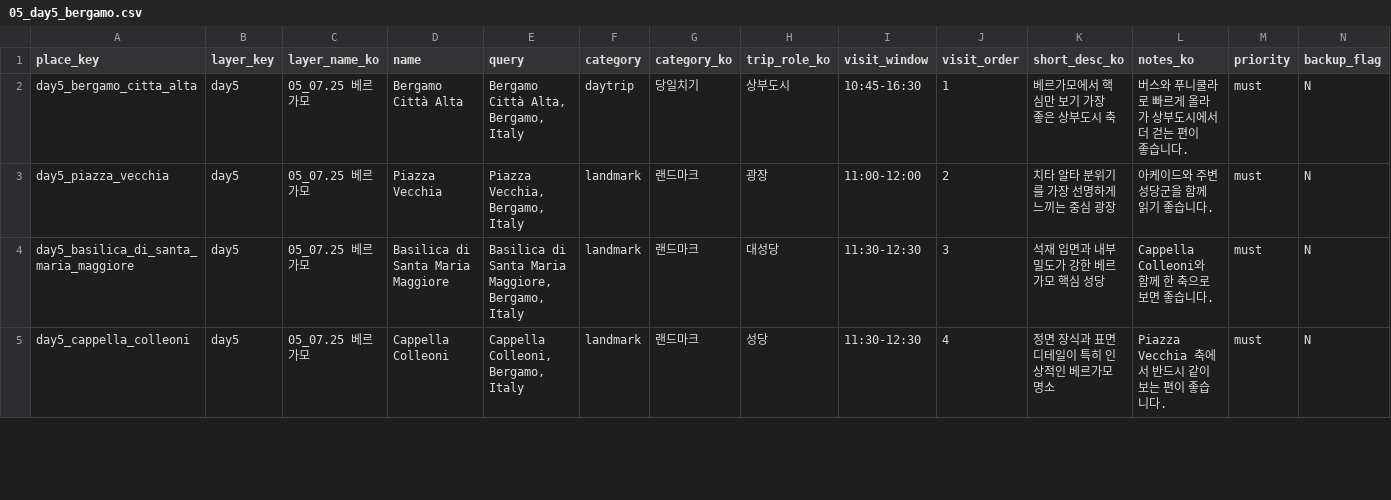
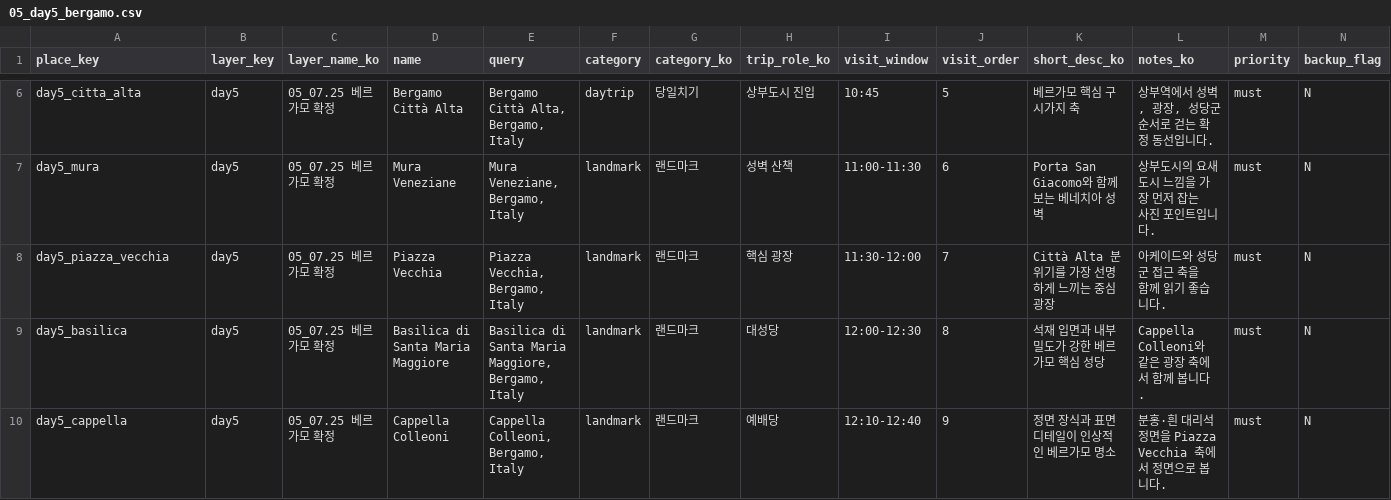
Before and after one commit to gudc0831/wedding, a CSV file: output/mymaps/layers/05_day5_bergamo.csv, drawn as a sheet; only a part is shown, gaps mark what is left out; the diff covers the shown part only.

```diff
--- a/output/mymaps/layers/05_day5_bergamo.csv
+++ b/output/mymaps/layers/05_day5_bergamo.csv
@@ -2,4 +6,5 @@
-"day5_bergamo_citta_alta","day5","05_07.25 베르가모","Bergamo Città Alta","Bergamo Città Alta, Bergamo, Italy","daytrip","당일치기","상부도시","10:45-16:30","1","베르가모에서 핵심만 보기 가장 좋은 상부도시 축","버스와 푸니쿨라로 빠르게 올라가 상부도시에서 더 걷는 편이 좋습니다.","must","N"
-"day5_piazza_vecchia","day5","05_07.25 베르가모","Piazza Vecchia","Piazza Vecchia, Bergamo, Italy","landmark","랜드마크","광장","11:00-12:00","2","치타 알타 분위기를 가장 선명하게 느끼는 중심 광장","아케이드와 주변 성당군을 함께 읽기 좋습니다.","must","N"
-"day5_basilica_di_santa_maria_maggiore","day5","05_07.25 베르가모","Basilica di Santa Maria Maggiore","Basilica di Santa Maria Maggiore, Bergamo, Italy","landmark","랜드마크","대성당","11:30-12:30","3","석재 입면과 내부 밀도가 강한 베르가모 핵심 성당","Cappella Colleoni와 함께 한 축으로 보면 좋습니다.","must","N"
-"day5_cappella_colleoni","day5","05_07.25 베르가모","Cappella Colleoni","Cappella Colleoni, Bergamo, Italy","landmark","랜드마크","성당","11:30-12:30","4","정면 장식과 표면 디테일이 특히 인상적인 베르가모 명소","Piazza Vecchia 축에서 반드시 같이 보는 편이 좋습니다.","must","N"
+"day5_citta_alta","day5","05_07.25 베르가모 확정","Bergamo Città Alta","Bergamo Città Alta, Bergamo, Italy","daytrip","당일치기","상부도시 진입","10:45","5","베르가모 핵심 구시가지 축","상부역에서 성벽, 광장, 성당군 순서로 걷는 확정 동선입니다.","must","N"
+"day5_mura","day5","05_07.25 베르가모 확정","Mura Veneziane","Mura Veneziane, Bergamo, Italy","landmark","랜드마크","성벽 산책","11:00-11:30","6","Porta San Giacomo와 함께 보는 베네치아 성벽","상부도시의 요새 도시 느낌을 가장 먼저 잡는 사진 포인트입니다.","must","N"
+"day5_piazza_vecchia","day5","05_07.25 베르가모 확정","Piazza Vecchia","Piazza Vecchia, Bergamo, Italy","landmark","랜드마크","핵심 광장","11:30-12:00","7","Città Alta 분위기를 가장 선명하게 느끼는 중심 광장","아케이드와 성당군 접근 축을 함께 읽기 좋습니다.","must","N"
+"day5_basilica","day5","05_07.25 베르가모 확정","Basilica di Santa Maria Maggiore","Basilica di Santa Maria Maggiore, Bergamo, Italy","landmark","랜드마크","대성당","12:00-12:30","8","석재 입면과 내부 밀도가 강한 베르가모 핵심 성당","Cappella Colleoni와 같은 광장 축에서 함께 봅니다.","must","N"
+"day5_cappella","day5","05_07.25 베르가모 확정","Cappella Colleoni","Cappella Colleoni, Bergamo, Italy","landmark","랜드마크","예배당","12:10-12:40","9","정면 장식과 표면 디테일이 인상적인 베르가모 명소","분홍·흰 대리석 정면을 Piazza Vecchia 축에서 정면으로 봅니다.","must","N"
```
Also changed, not shown: 7 added rows, 1 removed row and 24 edited cells elsewhere in this file, output/google_maps_places.csv, output/mymaps/layers/01_day1_arrival.csv, 21 other files.
